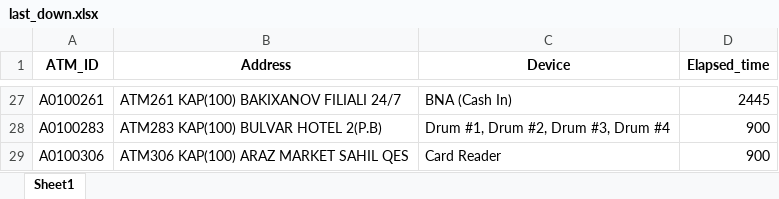
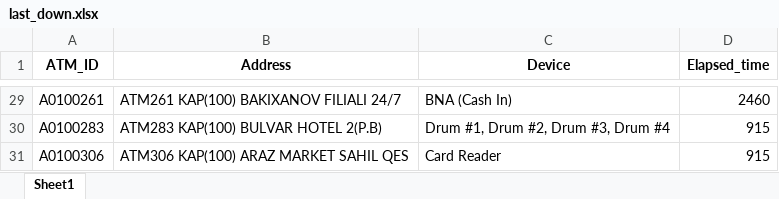
Before and after one commit to kbturgut090/fimi, an Excel workbook: last_down.xlsx, sheet Sheet1, drawn as a sheet; only a part is shown, gaps mark what is left out; values as stored, in another font and other column widths than the file's, no borders; addresses are those after the commit; the diff covers the shown part only; the diff names each change by its address in the sheet, - before the commit and + after, or states it on an @@ line.

```diff
--- a/last_down.xlsx (sheet Sheet1)
+++ b/last_down.xlsx (sheet Sheet1)
-D29 (Elapsed_time): 2445
+D29 (Elapsed_time): 2460
-D30:D31 (Elapsed_time): 900
+D30:D31 (Elapsed_time): 915
```
Also changed, not shown: other rows of this sheet.
